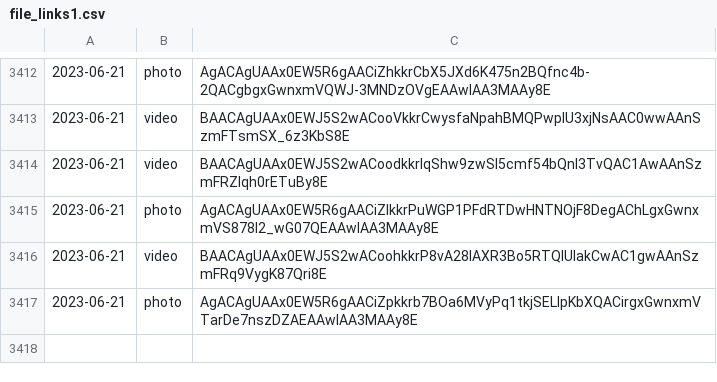
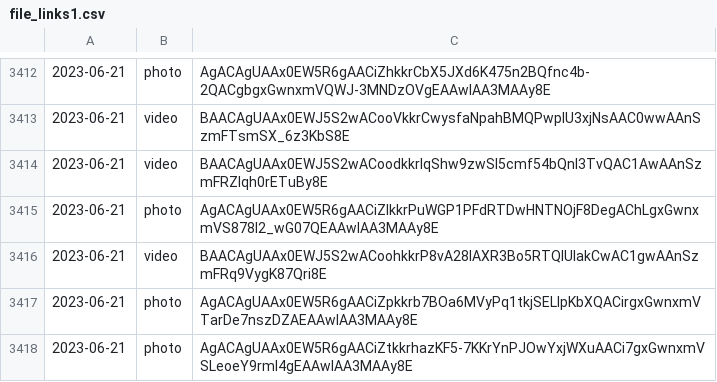
Before and after one commit to lahirunirmalx/csvdump, a CSV file: file_links1.csv, drawn as a sheet; only a part is shown, gaps mark what is left out.

Commit message:
adding changes 2023-06-21 14:14:16 1

```diff
--- a/file_links1.csv
+++ b/file_links1.csv
@@ -3417 +3417,2 @@
 2023-06-21,photo,AgACAgUAAx0EW5R6gAACiZpkkrb7BOa6MVyPq1tkjSELIpKbXQACirgxGwnxmVTarDe7nszDZAEAAwIAA3MAAy8E
+2023-06-21,photo,AgACAgUAAx0EW5R6gAACiZtkkrhazKF5-7KKrYnPJOwYxjWXuAACi7gxGwnxmVSLeoeY9rmI4gEAAwIAA3MAAy8E
```
